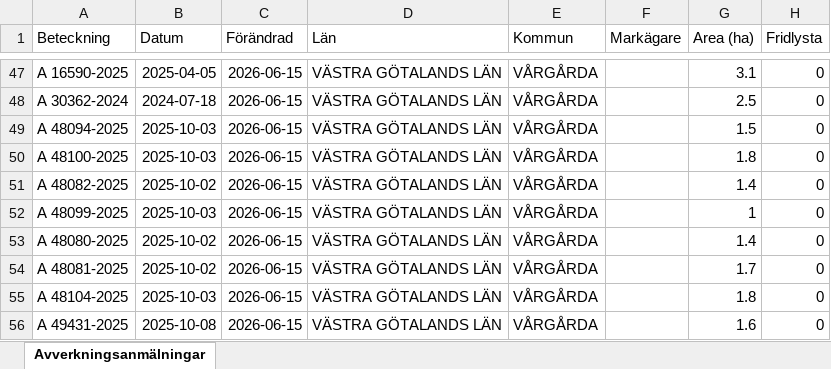
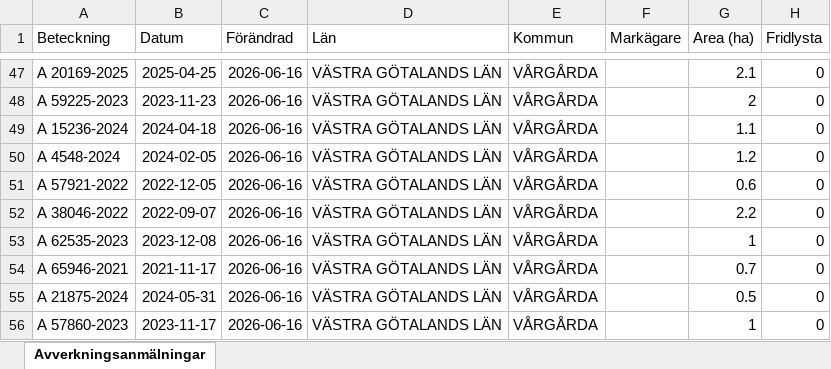
Before and after one commit to klasma/Logging_1442, an Excel workbook: Översikt VÅRGÅRDA.xlsx, sheet Avverkningsanmälningar, drawn as a sheet; only a part is shown, gaps mark what is left out; values as stored, in another font and other column widths than the file's, no borders; the diff covers the shown part only; the diff names each change by its address in the sheet, - before the commit and + after, or states it on an @@ line.

```diff
--- a/Översikt VÅRGÅRDA.xlsx (sheet Avverkningsanmälningar)
+++ b/Översikt VÅRGÅRDA.xlsx (sheet Avverkningsanmälningar)
-A47 (Beteckning): A 16590-2025
+A47 (Beteckning): A 20169-2025
-B47 (Datum): 2025-04-05
+B47 (Datum): 2025-04-25
-C47:C56 (Förändrad): 2026-06-15
+C47:C56 (Förändrad): 2026-06-16
-G47 (Area (ha)): 3.1
+G47 (Area (ha)): 2.1
-A48 (Beteckning): A 30362-2024
+A48 (Beteckning): A 59225-2023
-B48 (Datum): 2024-07-18
+B48 (Datum): 2023-11-23
-G48 (Area (ha)): 2.5
+G48 (Area (ha)): 2
-A49 (Beteckning): A 48094-2025
+A49 (Beteckning): A 15236-2024
-B49 (Datum): 2025-10-03
+B49 (Datum): 2024-04-18
-G49 (Area (ha)): 1.5
+G49 (Area (ha)): 1.1
-A50 (Beteckning): A 48100-2025
+A50 (Beteckning): A 4548-2024
-B50 (Datum): 2025-10-03
+B50 (Datum): 2024-02-05
-G50 (Area (ha)): 1.8
+G50 (Area (ha)): 1.2
-A51 (Beteckning): A 48082-2025
+A51 (Beteckning): A 57921-2022
-B51 (Datum): 2025-10-02
+B51 (Datum): 2022-12-05
-G51 (Area (ha)): 1.4
+G51 (Area (ha)): 0.6
-A52 (Beteckning): A 48099-2025
+A52 (Beteckning): A 38046-2022
-B52 (Datum): 2025-10-03
+B52 (Datum): 2022-09-07
-G52 (Area (ha)): 1
+G52 (Area (ha)): 2.2
-A53 (Beteckning): A 48080-2025
+A53 (Beteckning): A 62535-2023
-B53 (Datum): 2025-10-02
+B53 (Datum): 2023-12-08
-G53 (Area (ha)): 1.4
+G53 (Area (ha)): 1
-A54 (Beteckning): A 48081-2025
+A54 (Beteckning): A 65946-2021
-B54 (Datum): 2025-10-02
+B54 (Datum): 2021-11-17
-G54 (Area (ha)): 1.7
+G54 (Area (ha)): 0.7
-A55 (Beteckning): A 48104-2025
+A55 (Beteckning): A 21875-2024
-B55 (Datum): 2025-10-03
+B55 (Datum): 2024-05-31
-G55 (Area (ha)): 1.8
+G55 (Area (ha)): 0.5
-A56 (Beteckning): A 49431-2025
+A56 (Beteckning): A 57860-2023
-B56 (Datum): 2025-10-08
+B56 (Datum): 2023-11-17
-G56 (Area (ha)): 1.6
+G56 (Area (ha)): 1
```
Also changed, not shown: 1284 edited cells elsewhere in this sheet, artfynd/A 11214-2023 artfynd.xlsx, artfynd/A 13991-2023 artfynd.xlsx, 19 other files.
